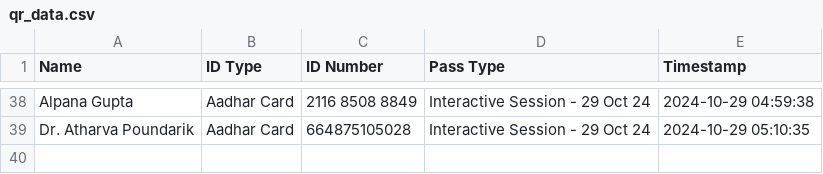
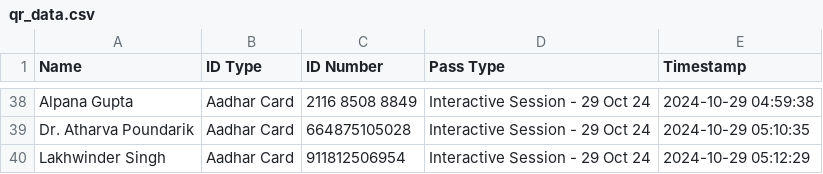
Before and after one commit to SWAVLAMBAN-24/scanner-24, a CSV file: qr_data.csv, drawn as a sheet; only a part is shown, gaps mark what is left out.

Commit message:
Update QR data - 2024-10-29 05:12:29.137663

```diff
--- a/qr_data.csv
+++ b/qr_data.csv
@@ -39 +39,2 @@ Alpana Gupta,Aadhar Card,2116 8508 8849,Interactive Session - 29 Oct 24,2024-10-
 Dr. Atharva Poundarik,Aadhar Card,664875105028,Interactive Session - 29 Oct 24,2024-10-29 05:10:35
+Lakhwinder Singh,Aadhar Card,911812506954,Interactive Session - 29 Oct 24,2024-10-29 05:12:29
```
